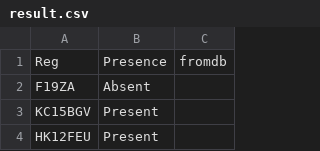
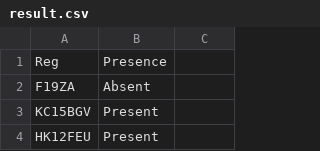
Before and after one commit to micrometreuk/anpr, a CSV file: public/result.csv, drawn as a sheet; only a part is shown.

Commit message:
sorting regex filter

```diff
--- a/public/result.csv
+++ b/public/result.csv
@@ -1,2 +1,2 @@
-Reg,Presence,fromdb
+Reg,Presence
 F19ZA,Absent,
```
